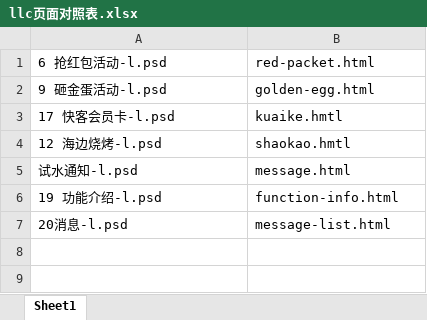
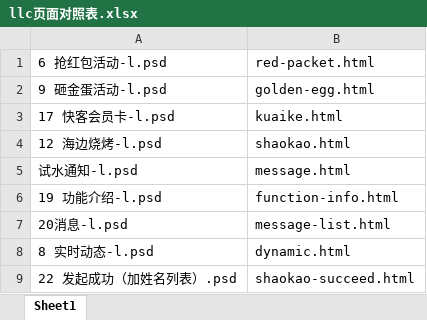
Before and after one commit to lilinchun1/dh_app, an Excel workbook: llc页面对照表.xlsx, sheet Sheet1, drawn as a sheet; values as stored, in another font and other column widths than the file's, no borders; the diff names each change by its address in the sheet, - before the commit and + after, or states it on an @@ line.

```diff
--- a/llc页面对照表.xlsx (sheet Sheet1)
+++ b/llc页面对照表.xlsx (sheet Sheet1)
-B3: kuaike.hmtl
+B3: kuaike.html
-B4: shaokao.hmtl
+B4: shaokao.html
+row 8: 8 实时动态-l.psd | dynamic.html
+row 9: 22 发起成功（加姓名列表）.psd | shaokao-succeed.html
```
Also changed, not shown: 13 other files.
